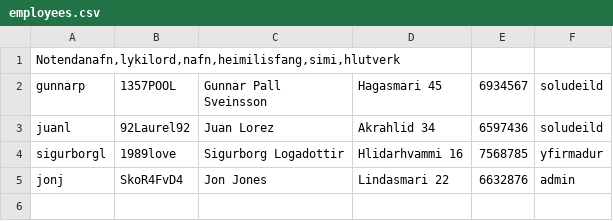
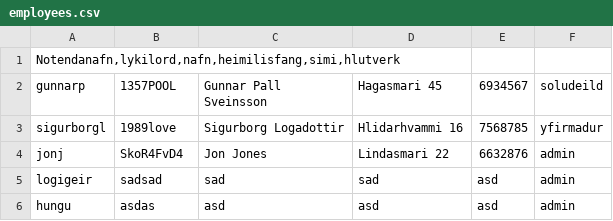
Before and after one commit to Aunnsteinsson/carrental, a CSV file: data/employees.csv, drawn as a sheet.

Commit message:
nýr employee skráist rétt csv, save fyrir employee virkar, order skráist rétt í csv

```diff
--- a/data/employees.csv
+++ b/data/employees.csv
@@ -2,4 +2,5 @@
 gunnarp,1357POOL,Gunnar Pall Sveinsson,Hagasmari 45,6934567,soludeild
-juanl,92Laurel92,Juan Lorez,Akrahlid 34,6597436,soludeild
 sigurborgl,1989love,Sigurborg Logadottir,Hlidarhvammi 16,7568785,yfirmadur
 jonj,SkoR4FvD4,Jon Jones,Lindasmari 22,6632876,admin
+logigeir,sadsad,sad,sad,asd,admin
+hungu,asdas,asd,asd,asd,admin
```
Also changed, not shown: 5 other files.
